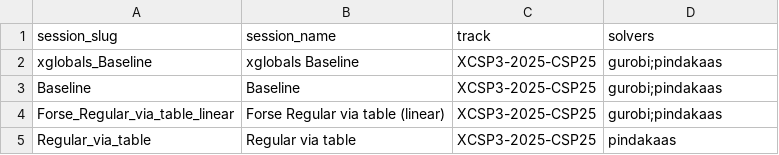
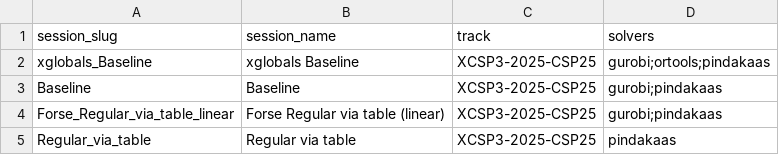
Before and after one commit to ThomSerg/CPMpy-XCSP26-Benchmarks, a CSV file: src/data/tracks.csv, drawn as a sheet; only a part is shown.

```diff
--- a/src/data/tracks.csv
+++ b/src/data/tracks.csv
@@ -1,3 +1,3 @@
 session_slug,session_name,track,solvers
-xglobals_Baseline,xglobals Baseline,XCSP3-2025-CSP25,gurobi;pindakaas
+xglobals_Baseline,xglobals Baseline,XCSP3-2025-CSP25,gurobi;ortools;pindakaas
 Baseline,Baseline,XCSP3-2025-CSP25,gurobi;pindakaas
```
Also changed, not shown: src/data/sessions.csv, 3 other files.
